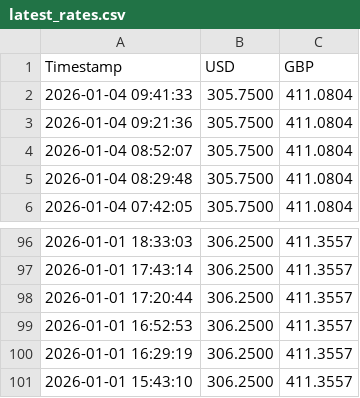
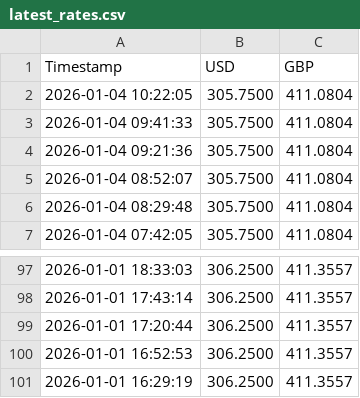
Before and after one commit to Karikaranvetti/sampath-rates-tracker, a CSV file: latest_rates.csv, drawn as a sheet; only a part is shown, gaps mark what is left out.

```diff
--- a/latest_rates.csv
+++ b/latest_rates.csv
@@ -1,2 +1,3 @@
 Timestamp,USD,GBP
+2026-01-04 10:22:05,305.7500,411.0804
 2026-01-04 09:41:33,305.7500,411.0804
@@ -100,2 +101 @@ Timestamp,USD,GBP
 2026-01-01 16:29:19,306.2500,411.3557
-2026-01-01 15:43:10,306.2500,411.3557
```
